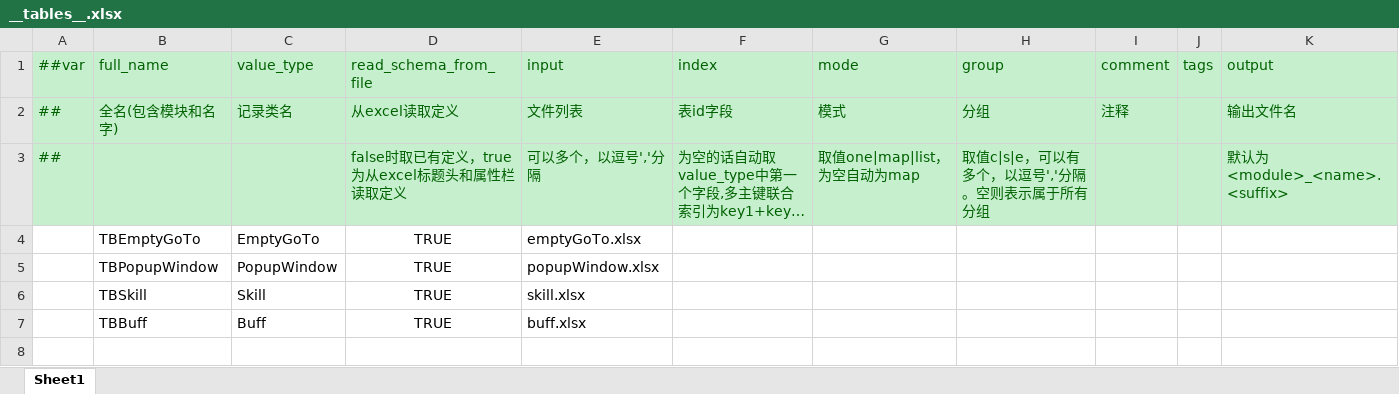
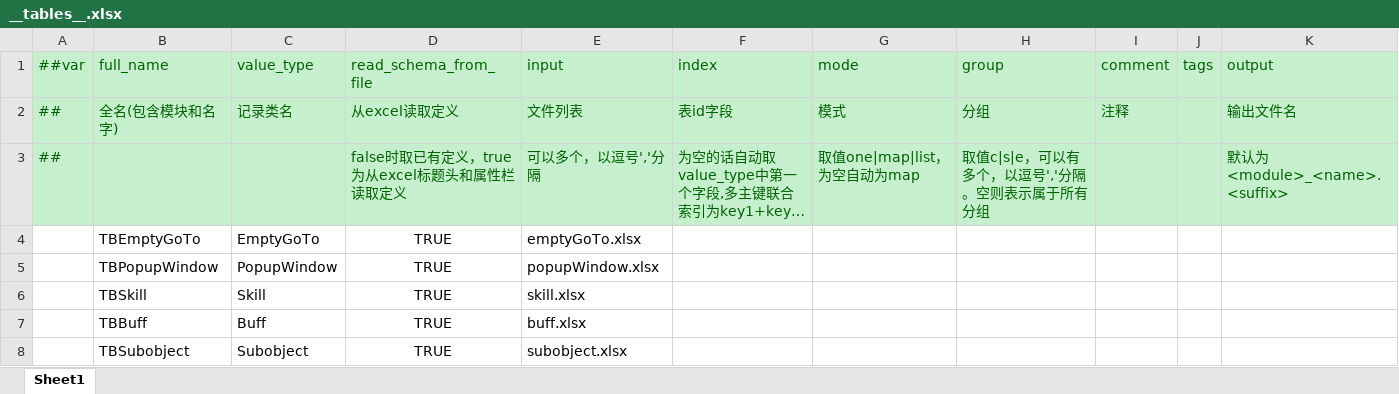
Before and after one commit to 404Lcc/Lcc, an Excel workbook: DataTables/Datas/__tables__.xlsx, sheet Sheet1, drawn as a sheet; long unchanged cells end in …; values as stored, in another font and other column widths than the file's, no borders; the diff names each change by its address in the sheet, - before the commit and + after, or states it on an @@ line.

```diff
--- a/DataTables/Datas/__tables__.xlsx (sheet Sheet1)
+++ b/DataTables/Datas/__tables__.xlsx (sheet Sheet1)
+row 8:  | TBSubobject | Subobject | TRUE | subobject.xlsx
```
Also changed, not shown: DataTables/Datas/__enums__.xlsx, 17 other files.
